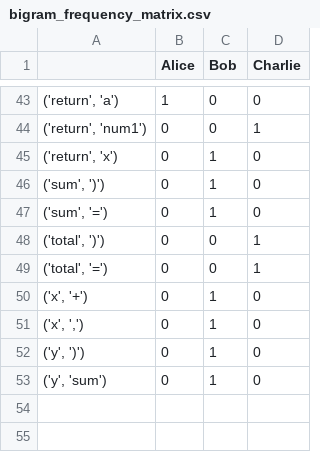
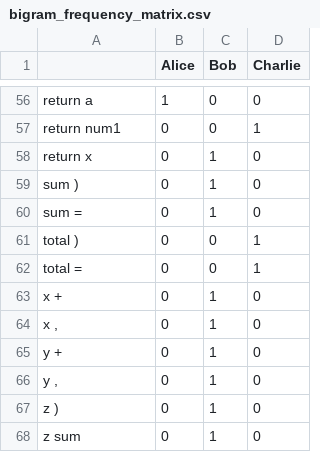
Before and after one commit to kobayashi1987/CE320, a CSV file: bigram_frequency_matrix.csv, drawn as a sheet; only a part is shown, gaps mark what is left out; the diff covers the shown part only.

```diff
--- a/bigram_frequency_matrix.csv
+++ b/bigram_frequency_matrix.csv
@@ -43,11 +56,13 @@
-"('return', 'a')",1,0,0
-"('return', 'num1')",0,0,1
-"('return', 'x')",0,1,0
-"('sum', ')')",0,1,0
-"('sum', '=')",0,1,0
-"('total', ')')",0,0,1
-"('total', '=')",0,0,1
-"('x', '+')",0,1,0
-"('x', ',')",0,1,0
-"('y', ')')",0,1,0
-"('y', 'sum')",0,1,0
+return a,1,0,0
+return num1,0,0,1
+return x,0,1,0
+sum ),0,1,0
+sum =,0,1,0
+total ),0,0,1
+total =,0,0,1
+x +,0,1,0
+"x ,",0,1,0
+y +,0,1,0
+"y ,",0,1,0
+z ),0,1,0
+z sum,0,1,0
```
Also changed, not shown: 13 added rows and 44 edited cells elsewhere in this file, unigram_frequency_matrix.csv, 2 other files.
